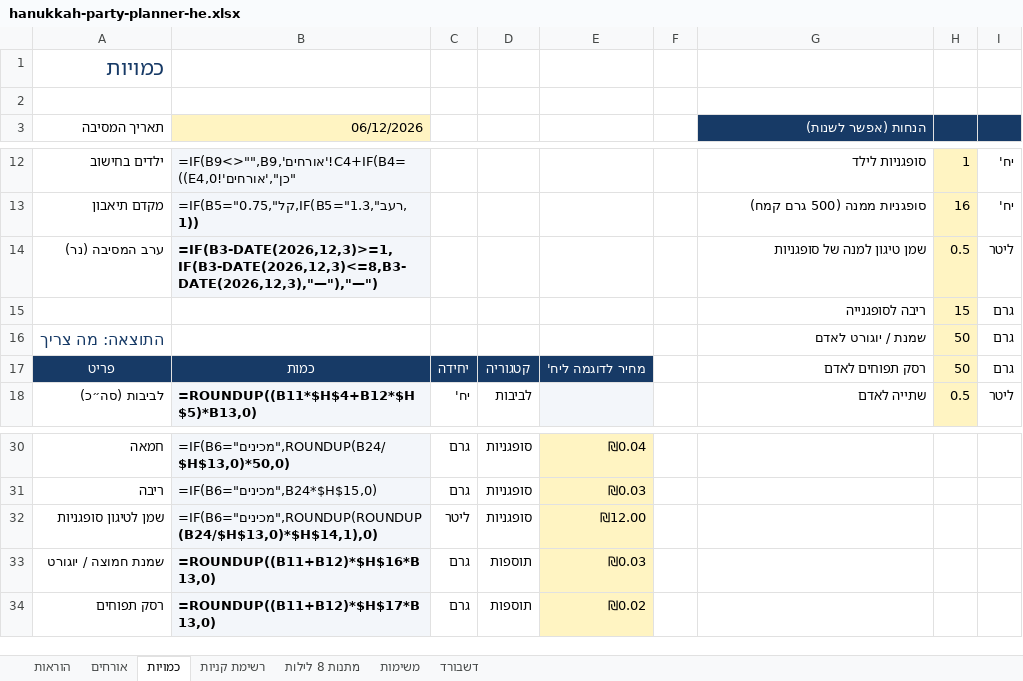
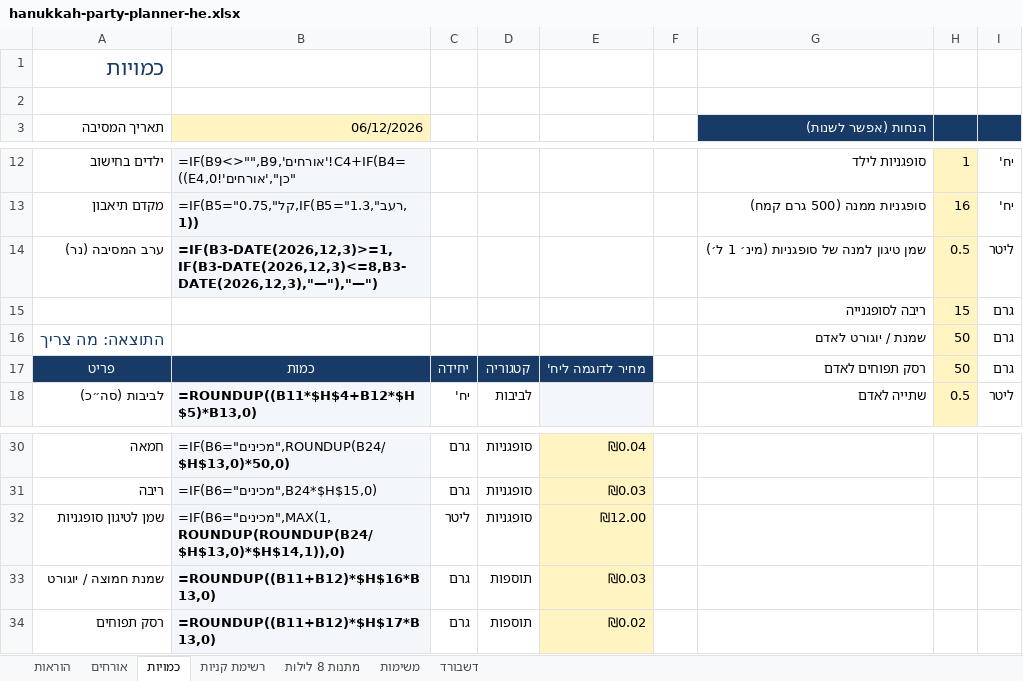
Before and after one commit to eitanco2005-cmd/road-to-glory, an Excel workbook: docs/dl/0jml5l25w7uztny4/hanukkah-party-planner-he.xlsx, sheet כמויות, drawn as a sheet; only a part is shown, gaps mark what is left out; values as stored, in another font and other column widths than the file's, no borders; formulas without a stored value are shown as written; the diff names each change by its address in the sheet, - before the commit and + after, or states it on an @@ line.

```diff
--- a/docs/dl/0jml5l25w7uztny4/hanukkah-party-planner-he.xlsx (sheet כמויות)
+++ b/docs/dl/0jml5l25w7uztny4/hanukkah-party-planner-he.xlsx (sheet כמויות)
-G14 (הנחות (אפשר לשנות)): שמן טיגון למנה של סופגניות
+G14 (הנחות (אפשר לשנות)): שמן טיגון למנה של סופגניות (מינ׳ 1 ל׳)
-B32 (06/12/2026): =IF(B6="מכינים",ROUNDUP(ROUNDUP(B24/$H$13,0)*$H$14,1),0)
+B32 (06/12/2026): =IF(B6="מכינים",MAX(1,ROUNDUP(ROUNDUP(B24/$H$13,0)*$H$14,1)),0)
```
Also changed, not shown: docs/dl/0jml5l25w7uztny4/hanukkah-party-planner-he-example.xlsx, docs/dl/j5skvo4dtz07sz8y/hanukkah-party-planner-en-example.xlsx, 26 other files.
